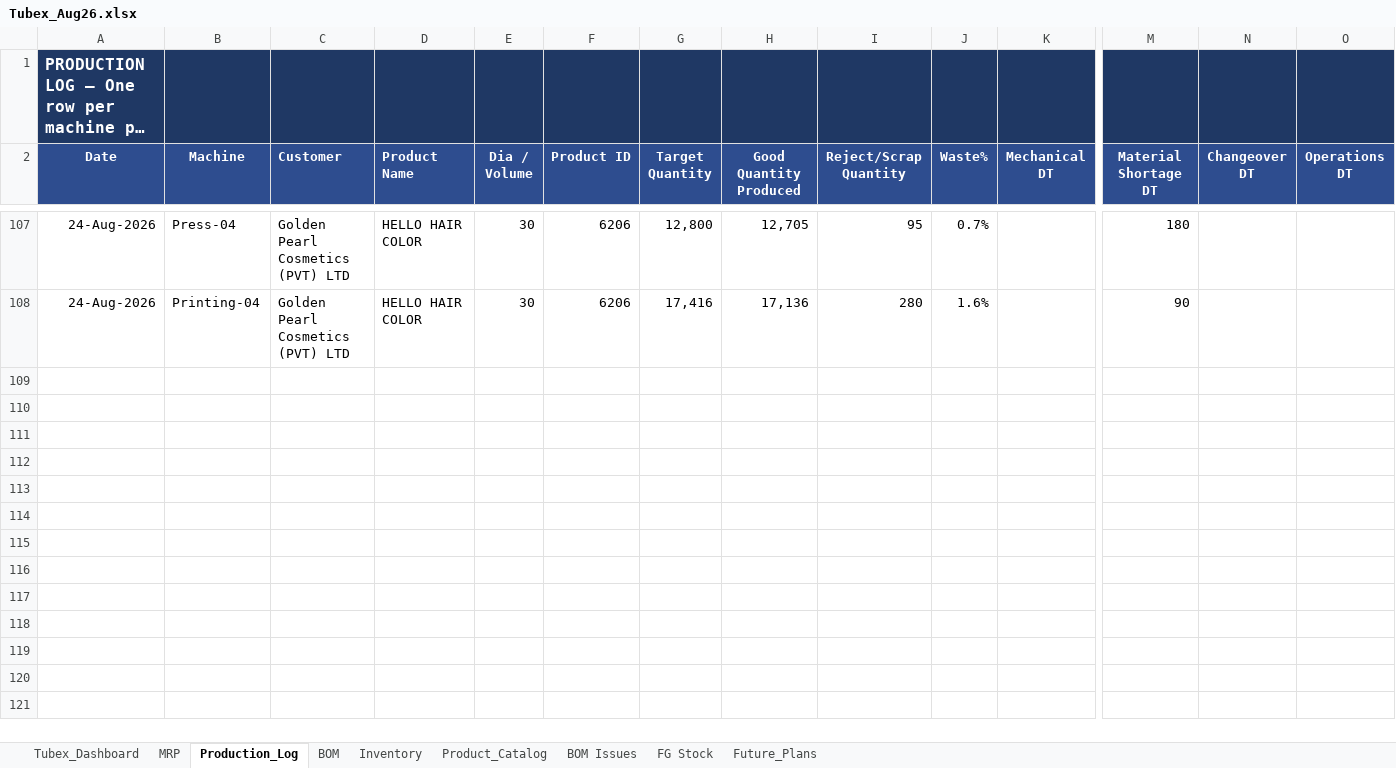
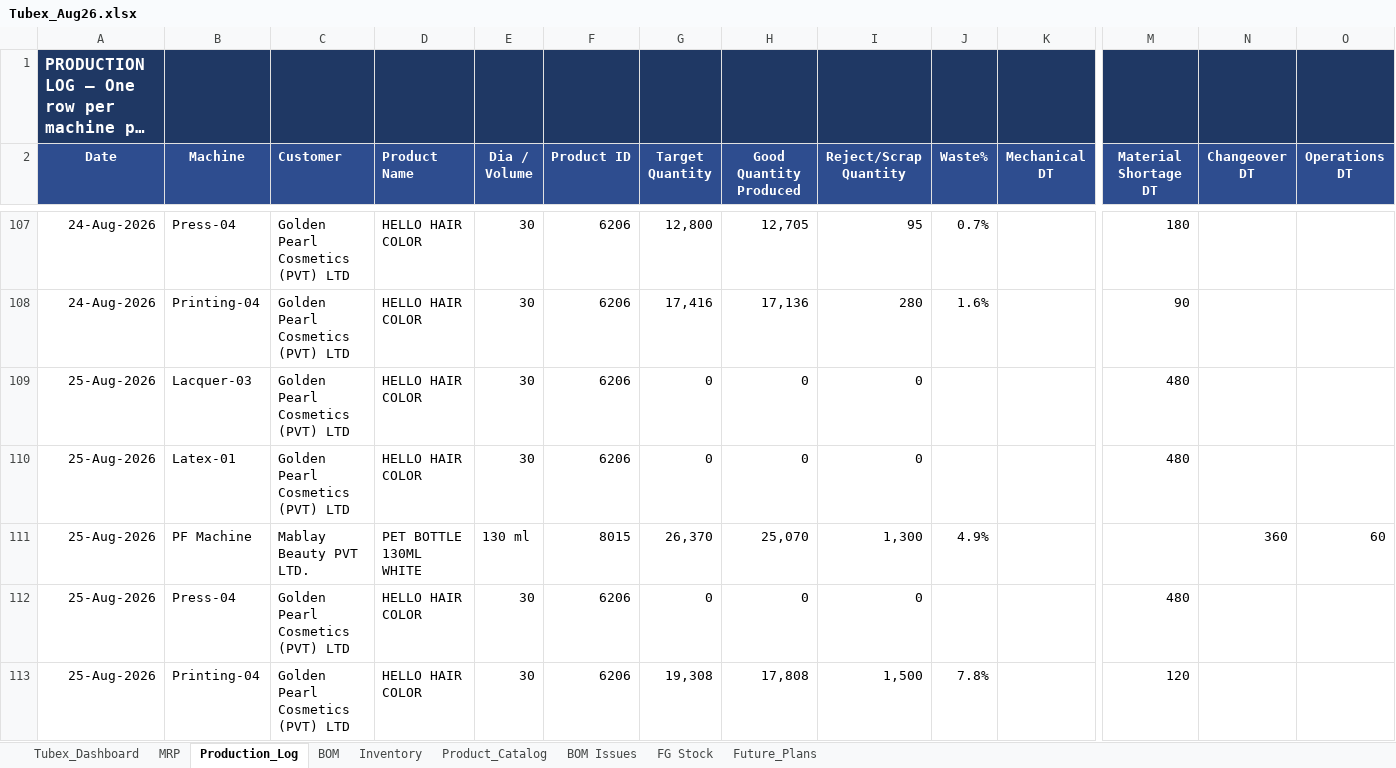
Before and after one commit to ckndr/alpha-containers, an Excel workbook: Tubex_Aug26.xlsx, sheet Production_Log, drawn as a sheet; only a part is shown, gaps mark what is left out; long unchanged cells end in …; values as stored, in another font and other column widths than the file's, no borders; rows hold the shown columns only; the diff names each change by its address in the sheet, - before the commit and + after, or states it on an @@ line.

```diff
--- a/Tubex_Aug26.xlsx (sheet Production_Log)
+++ b/Tubex_Aug26.xlsx (sheet Production_Log)
+row 109: 25-Aug-2026 | Lacquer-03 | Golden Pearl Cosmetics (PVT) LTD | HELLO HAIR COLOR | 30 | 6206 | 0 | 0 | 0 |  |  | 480
+row 110: 25-Aug-2026 | Latex-01 | Golden Pearl Cosmetics (PVT) LTD | HELLO HAIR COLOR | 30 | 6206 | 0 | 0 | 0 |  |  | 480
+row 111: 25-Aug-2026 | PF Machine | Mablay Beauty PVT LTD. | PET BOTTLE 130ML WHITE | 130 ml | 8015 | 26,370 | 25,070 | 1,300 | 4.9% |  |  | 360 | 60
+row 112: 25-Aug-2026 | Press-04 | Golden Pearl Cosmetics (PVT) LTD | HELLO HAIR COLOR | 30 | 6206 | 0 | 0 | 0 |  |  | 480
+row 113: 25-Aug-2026 | Printing-04 | Golden Pearl Cosmetics (PVT) LTD | HELLO HAIR COLOR | 30 | 6206 | 19,308 | 17,808 | 1,500 | 7.8% |  | 120
```
Also changed, not shown: sheet Tubex_Dashboard, sheet MRP, sheet FG Stock, sheet Inventory, hidden cells, 4 other files.
